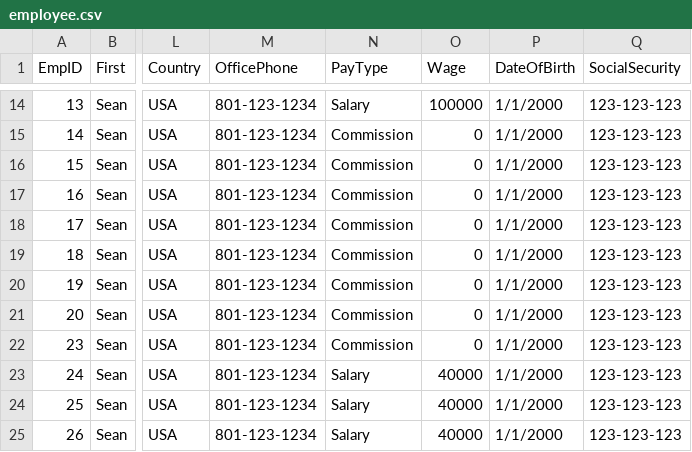
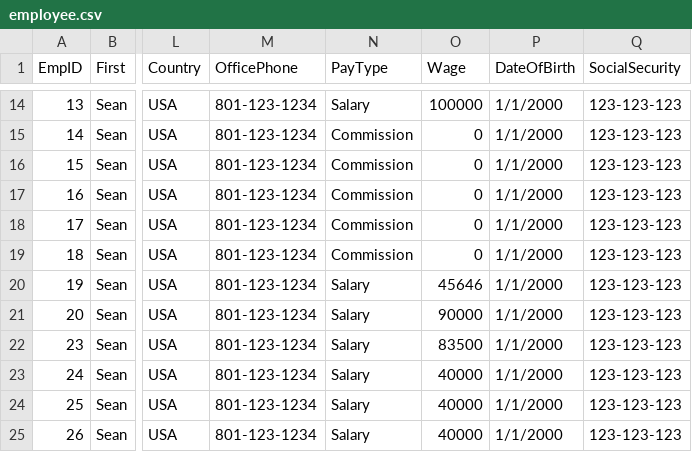
Before and after one commit to Locke087/EmpData, a CSV file: employee.csv, drawn as a sheet; only a part is shown, gaps mark what is left out; the diff names each change by its address in the sheet, - before the commit and + after, or states it on an @@ line.

```diff
--- a/employee.csv
+++ b/employee.csv
-N20:N22 (PayType): Commission
+N20:N22 (PayType): Salary
-O20 (Wage): 0
+O20 (Wage): 45646
-O21 (Wage): 0
+O21 (Wage): 90000
-O22 (Wage): 0
+O22 (Wage): 83500
```
Also changed, not shown: 2 other files.
